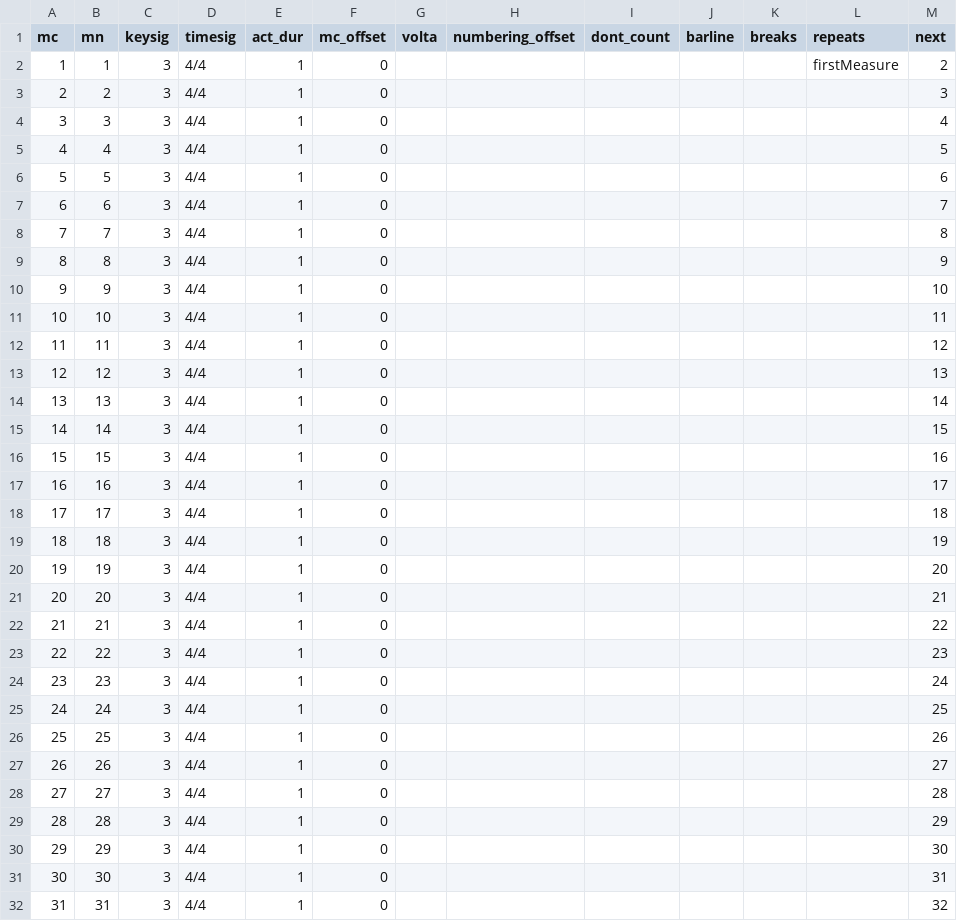
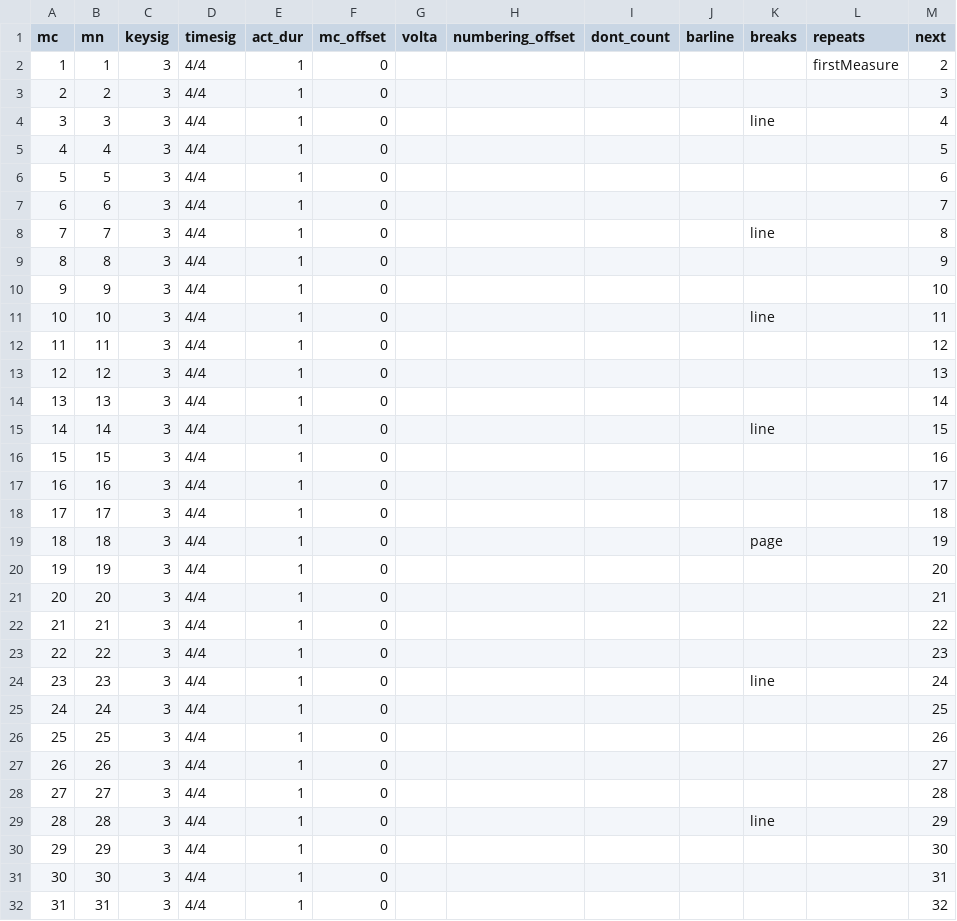
Before and after one commit to DCMLab/debussy_suite_bergamasque, a TSV file: measures/Debussy_Suite_Bergamasque_4_Passepied.tsv, drawn as a sheet; only a part is shown; the diff covers the shown part only.

```diff
--- a/measures/Debussy_Suite_Bergamasque_4_Passepied.tsv
+++ b/measures/Debussy_Suite_Bergamasque_4_Passepied.tsv
@@ -3,3 +3,3 @@ mc	mn	keysig	timesig	act_dur	mc_offset	volta	numbering_offset	dont_count	barline
 2	2	3	4/4	1	0							3
-3	3	3	4/4	1	0							4
+3	3	3	4/4	1	0					line		4
 4	4	3	4/4	1	0							5
@@ -7,6 +7,6 @@ mc	mn	keysig	timesig	act_dur	mc_offset	volta	numbering_offset	dont_count	barline
 6	6	3	4/4	1	0							7
-7	7	3	4/4	1	0							8
+7	7	3	4/4	1	0					line		8
 8	8	3	4/4	1	0							9
 9	9	3	4/4	1	0							10
-10	10	3	4/4	1	0							11
+10	10	3	4/4	1	0					line		11
 11	11	3	4/4	1	0							12
@@ -14,3 +14,3 @@ mc	mn	keysig	timesig	act_dur	mc_offset	volta	numbering_offset	dont_count	barline
 13	13	3	4/4	1	0							14
-14	14	3	4/4	1	0							15
+14	14	3	4/4	1	0					line		15
 15	15	3	4/4	1	0							16
@@ -18,3 +18,3 @@ mc	mn	keysig	timesig	act_dur	mc_offset	volta	numbering_offset	dont_count	barline
 17	17	3	4/4	1	0							18
-18	18	3	4/4	1	0							19
+18	18	3	4/4	1	0					page		19
 19	19	3	4/4	1	0							20
@@ -23,3 +23,3 @@ mc	mn	keysig	timesig	act_dur	mc_offset	volta	numbering_offset	dont_count	barline
 22	22	3	4/4	1	0							23
-23	23	3	4/4	1	0							24
+23	23	3	4/4	1	0					line		24
 24	24	3	4/4	1	0							25
@@ -28,3 +28,3 @@ mc	mn	keysig	timesig	act_dur	mc_offset	volta	numbering_offset	dont_count	barline
 27	27	3	4/4	1	0							28
-28	28	3	4/4	1	0							29
+28	28	3	4/4	1	0					line		29
 29	29	3	4/4	1	0							30
```
Also changed, not shown: 26 edited cells elsewhere in this file, measures/Debussy_Suite_Bergamasque_2_Menuet.tsv, notes/Debussy_Suite_Bergamasque_1_Prelude.tsv, 6 other files.
